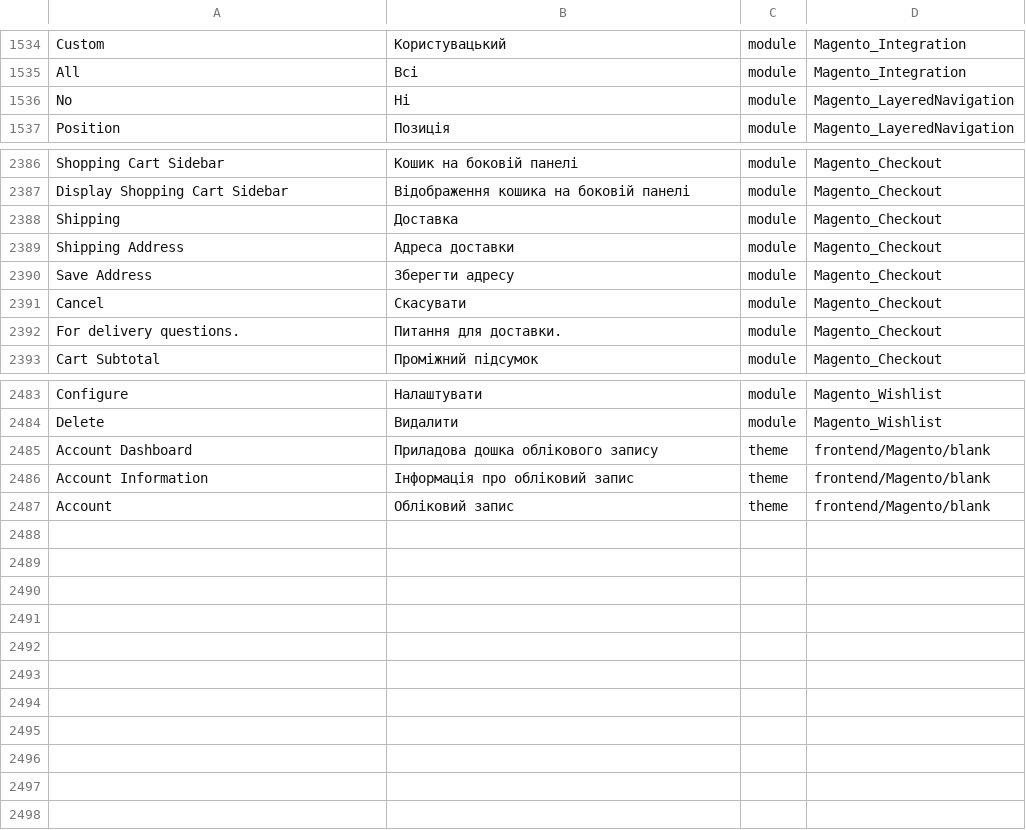
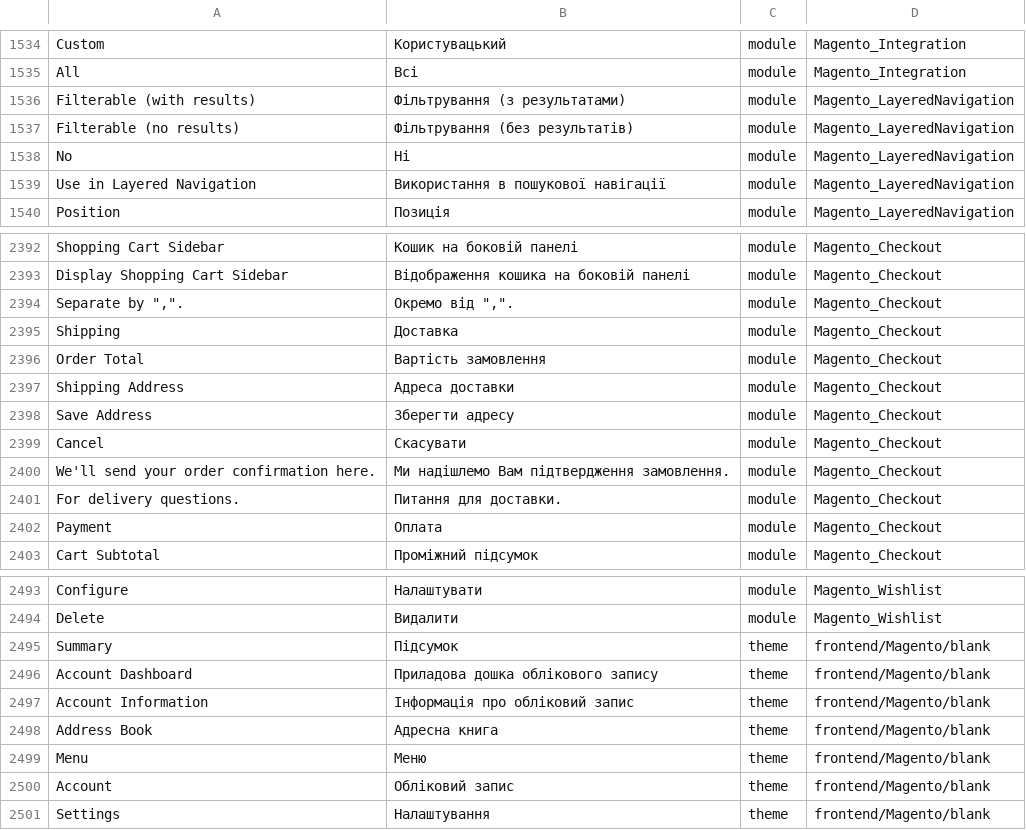
Before and after one commit to Magento2Translations/language_uk_ua, a CSV file: uk_UA.csv, drawn as a sheet; only a part is shown, gaps mark what is left out; the diff covers the shown part only; the diff names each change by its address in the sheet, - before the commit and + after, or states it on an @@ line.

```diff
--- a/uk_UA.csv
+++ b/uk_UA.csv
+row 1536: Filterable (with results) | Фільтрування (з результатами) | module | Magento_LayeredNavigation
+row 1537: Filterable (no results) | Фільтрування (без результатів) | module | Magento_LayeredNavigation
+row 1539: Use in Layered Navigation | Використання в пошукової навігації | module | Magento_LayeredNavigation
+row 2394: Separate by ",". | Окремо від ",". | module | Magento_Checkout
+row 2396: Order Total | Вартість замовлення | module | Magento_Checkout
+row 2400: We'll send your order confirmation here. | Ми надішлемо Вам підтвердження замовлення. | module | Magento_Checkout
+row 2402: Payment | Оплата | module | Magento_Checkout
+row 2495: Summary | Підсумок | theme | frontend/Magento/blank
+row 2498: Address Book | Адресна книга | theme | frontend/Magento/blank
+row 2499: Menu | Меню | theme | frontend/Magento/blank
+row 2501: Settings | Налаштування | theme | frontend/Magento/blank
```
Also changed, not shown: 3 added rows elsewhere in this file, 1 other file.
